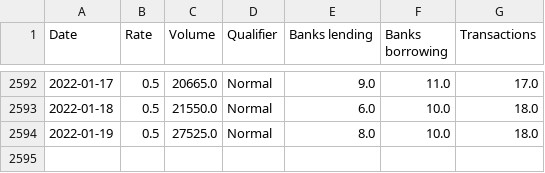
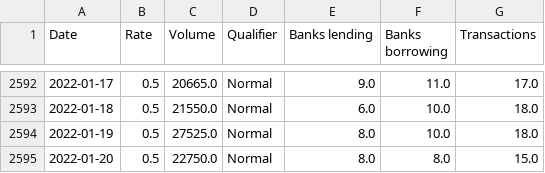
Before and after one commit to frefrik/norway-finance-statistics, a CSV file: data/no_nowa.csv, drawn as a sheet; only a part is shown, gaps mark what is left out; the diff names each change by its address in the sheet, - before the commit and + after, or states it on an @@ line.

```diff
--- a/data/no_nowa.csv
+++ b/data/no_nowa.csv
+row 2595: 2022-01-20 | 0.5 | 22750.0 | Normal | 8.0 | 8.0 | 15.0
```
Also changed, not shown: data/no_keyPolicyRate.csv, 2 other files.
